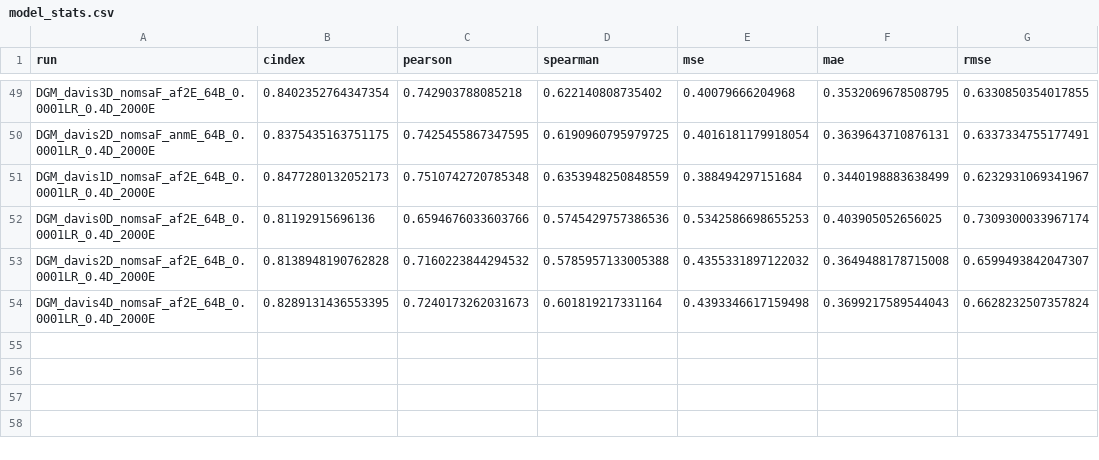
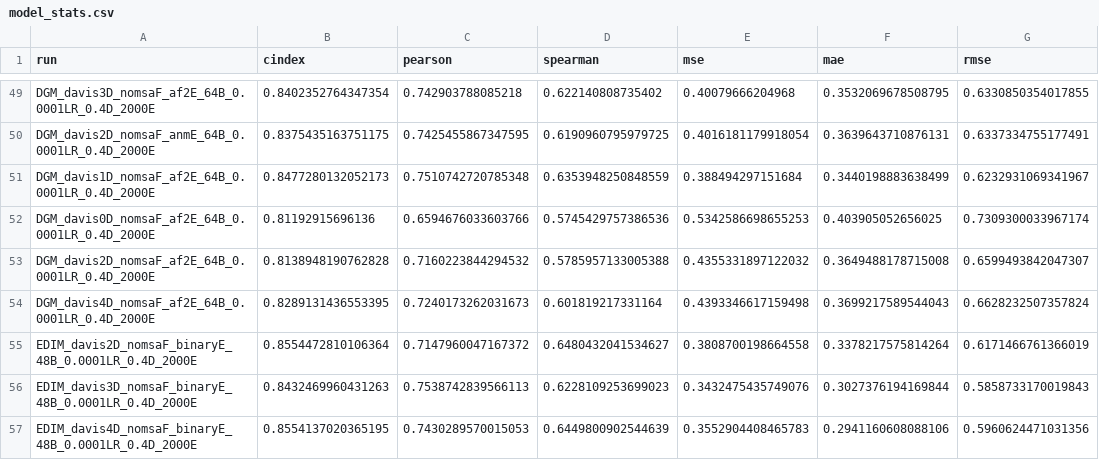
Before and after one commit to jyaacoub/MutDTA, a CSV file: results/model_media/model_stats.csv, drawn as a sheet; only a part is shown, gaps mark what is left out; the diff names each change by its address in the sheet, - before the commit and + after, or states it on an @@ line.

Commit message:
results: davis-EDI folds 2-4

```diff
--- a/results/model_media/model_stats.csv
+++ b/results/model_media/model_stats.csv
+row 55: EDIM_davis2D_nomsaF_binaryE_48B_0.0001LR_0.4D_2000E | 0.8554472810106364 | 0.7147960047167372 | 0.6480432041534627 | 0.3808700198664558 | 0.3378217575814264 | 0.6171466761366019
+row 56: EDIM_davis3D_nomsaF_binaryE_48B_0.0001LR_0.4D_2000E | 0.8432469960431263 | 0.7538742839566113 | 0.6228109253699023 | 0.3432475435749076 | 0.3027376194169844 | 0.5858733170019843
+row 57: EDIM_davis4D_nomsaF_binaryE_48B_0.0001LR_0.4D_2000E | 0.8554137020365195 | 0.7430289570015053 | 0.6449800902544639 | 0.3552904408465783 | 0.2941160608088106 | 0.5960624471031356
```
Also changed, not shown: results/model_media/model_stats_val.csv.
